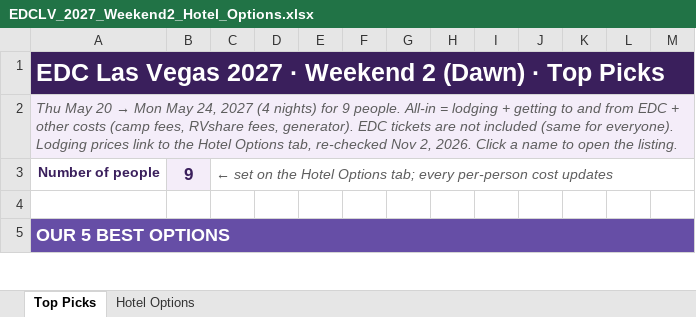
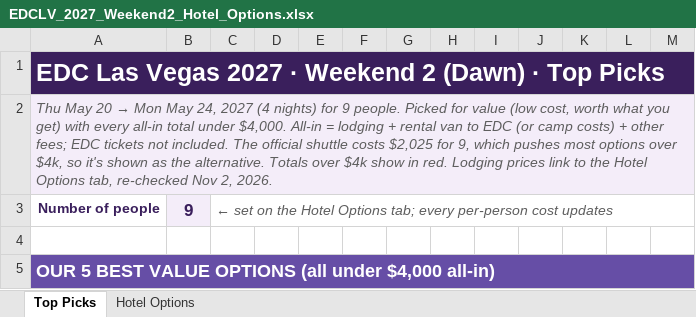
Before and after one commit to mehkohli-arch/floatingheader, an Excel workbook: EDCLV_2027_Weekend2_Hotel_Options.xlsx, sheet Top Picks, drawn as a sheet; only a part is shown; values as stored, in another font and other column widths than the file's, no borders; charts and pictures and conditional formats and table styles not drawn; the diff covers the shown part only; the diff names each change by its address in the sheet, - before the commit and + after, or states it on an @@ line.

```diff
--- a/EDCLV_2027_Weekend2_Hotel_Options.xlsx (sheet Top Picks)
+++ b/EDCLV_2027_Weekend2_Hotel_Options.xlsx (sheet Top Picks)
-A2: …9 people. All-in = lodging + getting to and from EDC + other costs (camp fees, RVshare fees, generator). EDC tickets are not included (same for everyone). Lodging prices link to the Hotel Options tab, re-checked Nov 2, 2026. Click a name to open the listing.
+A2: …9 people. Picked for value (low cost, worth what you get) with every all-in total under $4,000. All-in = lodging + rental van to EDC (or camp costs) + other fees; EDC tickets not included. The official shuttle costs $2,025 for 9, which pushes most options over $4k, so it's shown as the alternative. Totals over $4k show in red. Lodging prices link to the Hotel Options tab, re-checked Nov 2, 2026.
-A5: OUR 5 BEST OPTIONS
+A5: OUR 5 BEST VALUE OPTIONS (all under $4,000 all-in)
```
Also changed, not shown: 3 added rows, 3 removed rows and 60 edited cells elsewhere in this sheet, formulas that keep their value.
